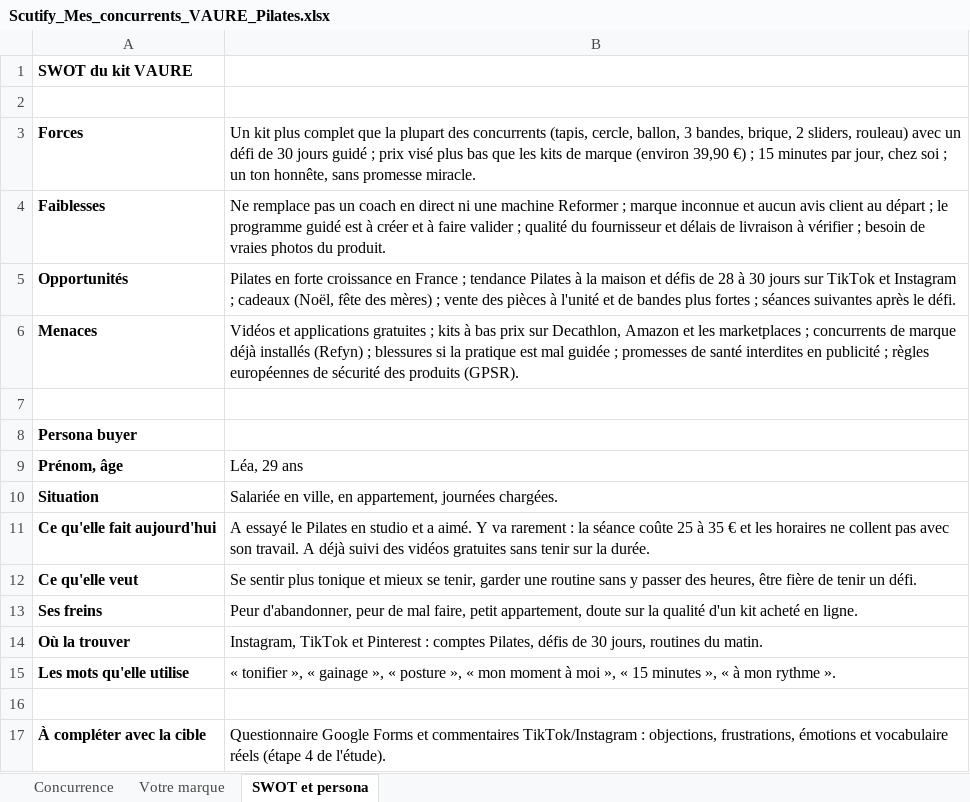
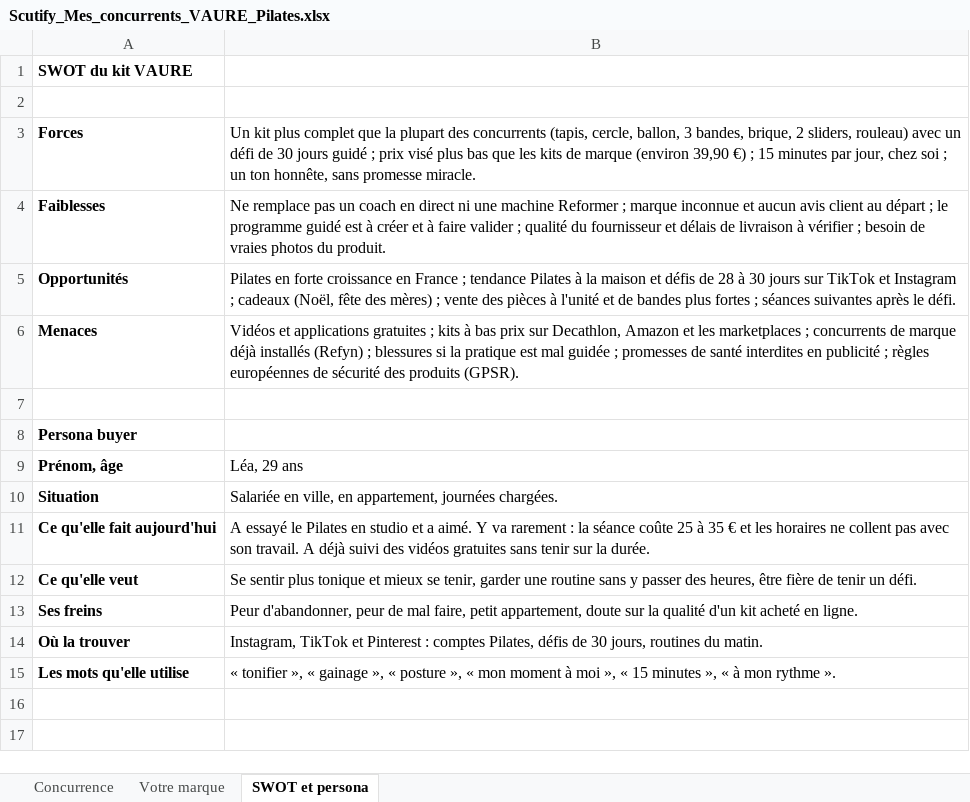
Before and after one commit to jgnrpgn9hd-cmd/Jimy, an Excel workbook: scutify/pilates/Scutify_Mes_concurrents_VAURE_Pilates.xlsx, sheet SWOT et persona, drawn as a sheet; values as stored, in another font and other column widths than the file's, no borders; the diff names each change by its address in the sheet, - before the commit and + after, or states it on an @@ line.

```diff
--- a/scutify/pilates/Scutify_Mes_concurrents_VAURE_Pilates.xlsx (sheet SWOT et persona)
+++ b/scutify/pilates/Scutify_Mes_concurrents_VAURE_Pilates.xlsx (sheet SWOT et persona)
-row 16: (empty)
-row 17: À compléter avec la cible | Questionnaire Google Forms et commentaires TikTok/Instagram : objections, frustrations, émotions et vocabulaire réels (étape 4 de l'étude).
```
